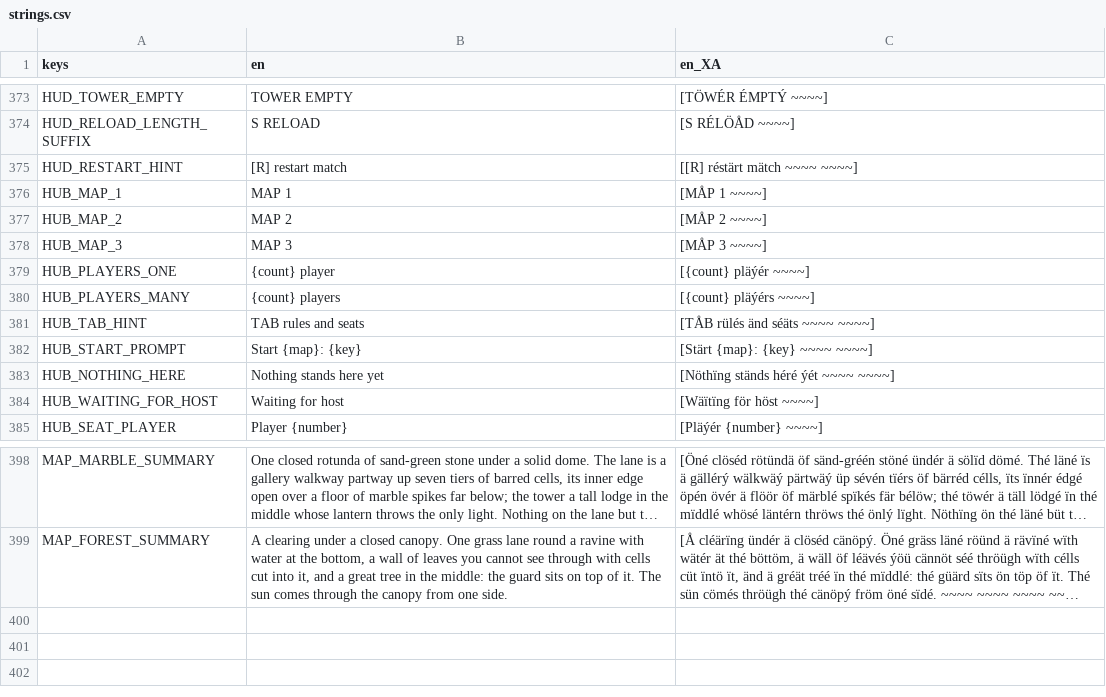
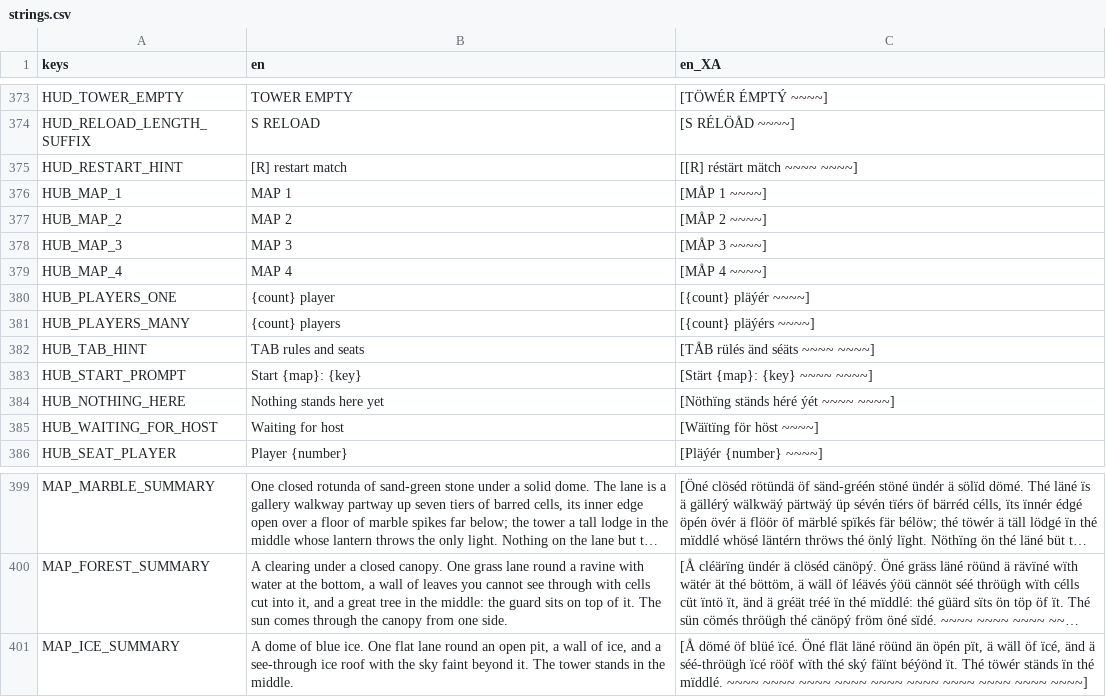
Before and after one commit to neotechnites/panopticon, a CSV file: locale/strings.csv, drawn as a sheet; only a part is shown, gaps mark what is left out; long unchanged cells end in …; the diff names each change by its address in the sheet, - before the commit and + after, or states it on an @@ line.

```diff
--- a/locale/strings.csv
+++ b/locale/strings.csv
+row 379: HUB_MAP_4 | MAP 4 | [MÅP 4 ~~~~]
+row 401: MAP_ICE_SUMMARY | A dome of blue ice. One flat lane round an open pit, a wall of ice, and a see-through ice roof with the sky faint beyond it. The tower stands in the middle. | [Å dömé öf blüé ïcé. Öné flät läné röünd än öpén pït, ä wäll öf ïcé, änd ä séé-thröügh ïcé rööf wïth thé ský fäïnt béýönd ït. Thé töwér ständs ïn thé mïddlé. ~~~~ ~~~~ ~~~~ ~~~~ ~~~~ ~~~~ ~~~~ ~~~~ ~~~~ ~~~~]
```
Also changed, not shown: 43 other files.
